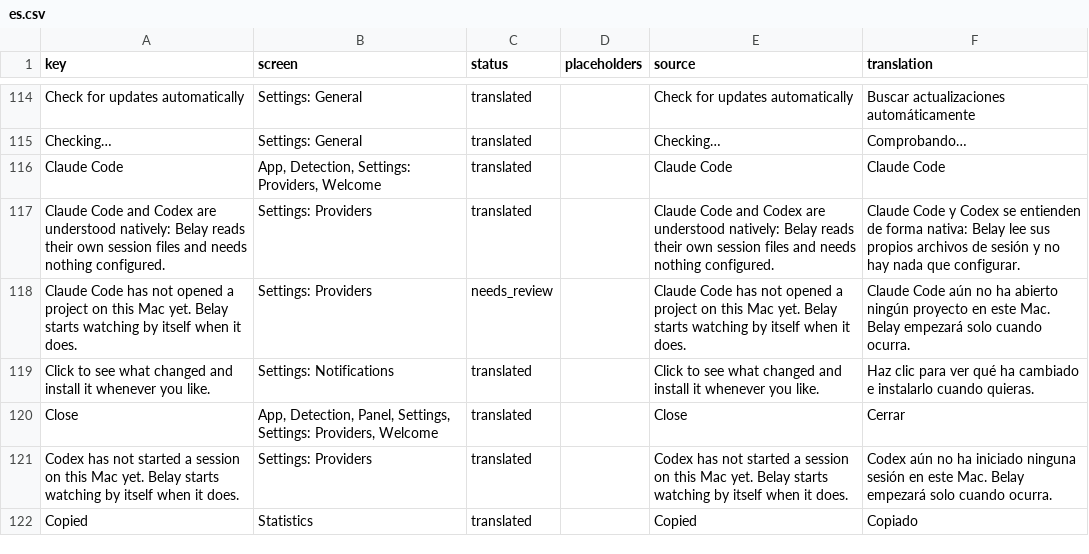
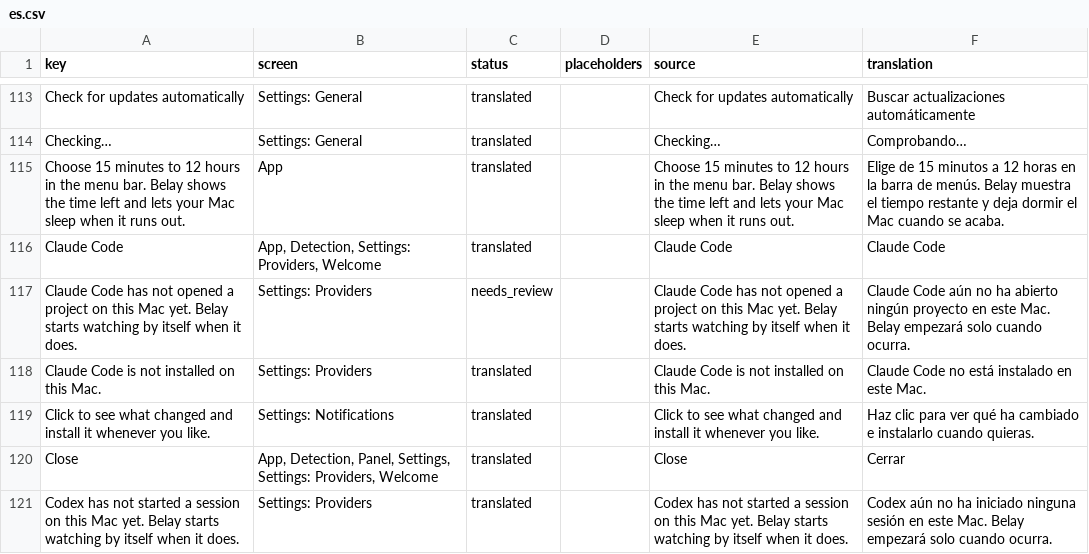
Before and after one commit to PerfectoWeb/Belay, a CSV file: Localization/es.csv, drawn as a sheet; only a part is shown, gaps mark what is left out; the shorter side is filled out with more unchanged rows; removed rows and columns are numbered as before the commit, all else as after; the diff covers the shown part only; the diff names each change by its address in the sheet, - before the commit and + after, or states it on an @@ line.

```diff
--- a/Localization/es.csv
+++ b/Localization/es.csv
+row 115: Choose 15 minutes to 12 hours in the menu bar. Belay shows the time left and lets your Mac sleep when it runs out. | App | translated |  | Choose 15 minutes to 12 hours in the menu bar. Belay shows the time left and lets your Mac sleep when it runs out. | Elige de 15 minutos a 12 horas en la barra de menús. Belay muestra el tiempo restante y deja dormir el Mac cuando se acaba.
-row 117: Claude Code and Codex are understood natively: Belay reads their own session files and needs nothing configured. | Settings: Providers | translated |  | Claude Code and Codex are understood natively: Belay reads their own session files and needs nothing configured. | Claude Code y Codex se entienden de forma nativa: Belay lee sus propios archivos de sesión y no hay nada que configurar.
+row 118: Claude Code is not installed on this Mac. | Settings: Providers | translated |  | Claude Code is not installed on this Mac. | Claude Code no está instalado en este Mac.
```
Also changed, not shown: 7 added rows, 6 removed rows and 13 edited cells elsewhere in this file, Localization/de.csv, Localization/fr.csv, 35 other files.
